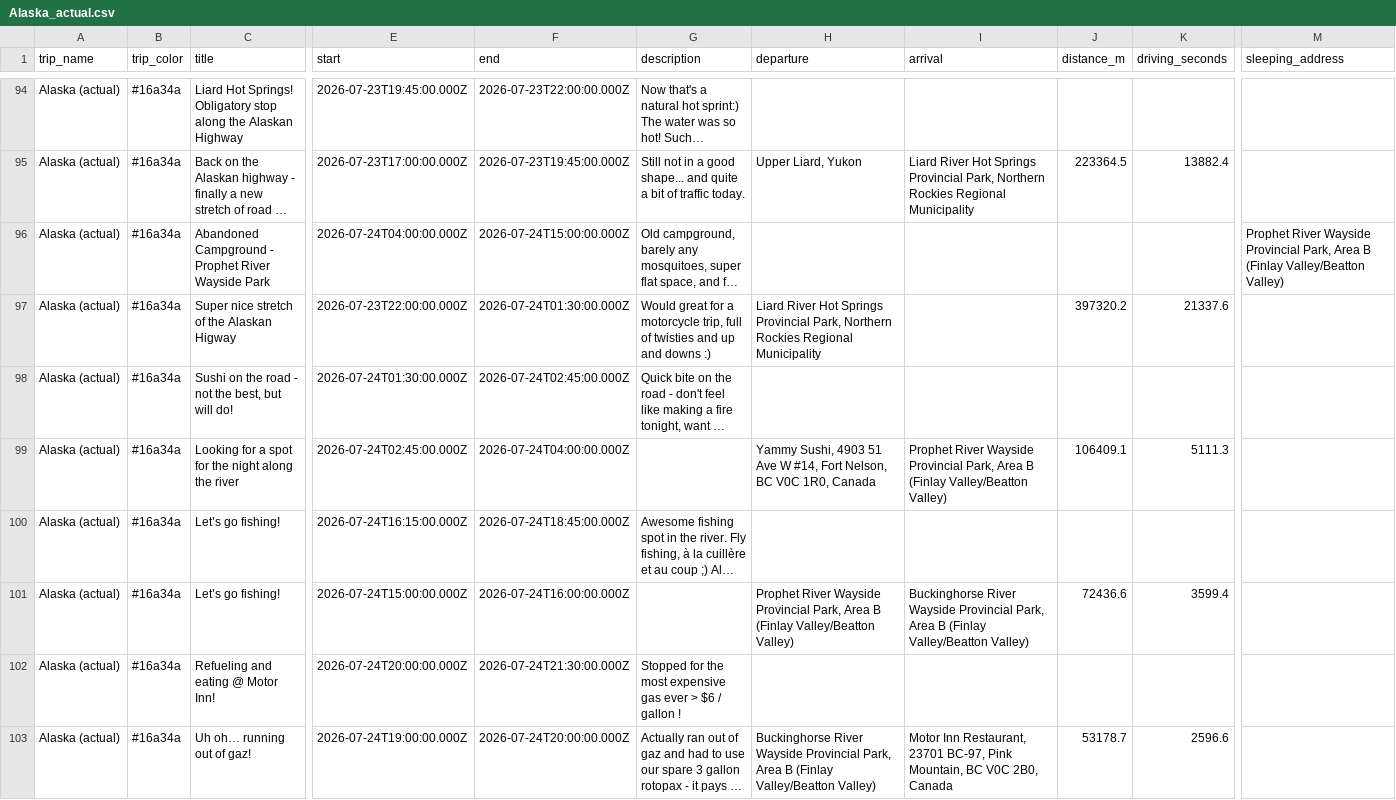
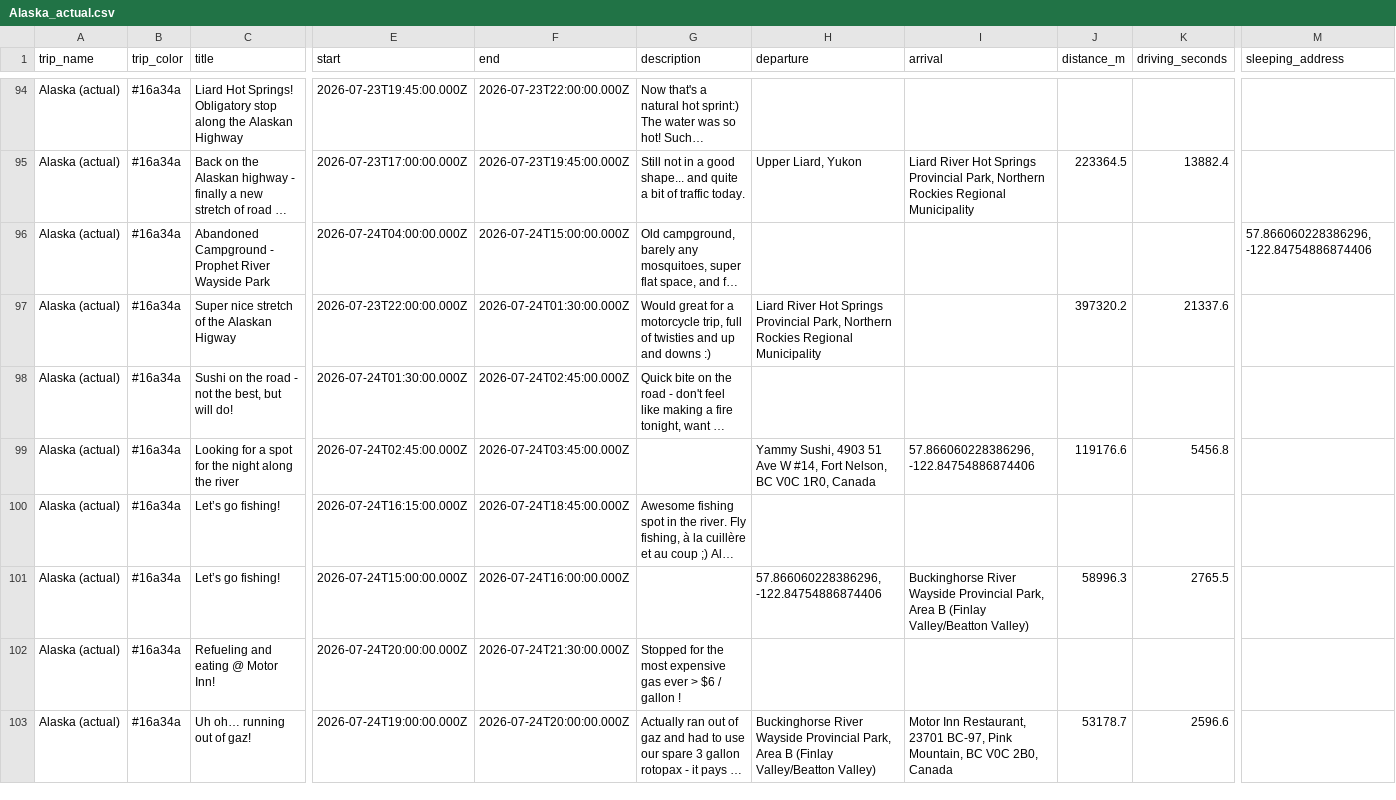
Before and after one commit to aponsin/roadtrip-planner, a CSV file: data/Alaska_actual.csv, drawn as a sheet; only a part is shown, gaps mark what is left out; long unchanged cells end in …; the diff names each change by its address in the sheet, - before the commit and + after, or states it on an @@ line.

Commit message:
Update trip: Alaska (actual) [bd132b14]

```diff
--- a/data/Alaska_actual.csv
+++ b/data/Alaska_actual.csv
-M96 (sleeping_address): Prophet River Wayside Provincial Park, Area B (Finlay Valley/Beatton Valley)
+M96 (sleeping_address): 57.866060228386296, -122.84754886874406
-F99 (end): 2026-07-24T04:00:00.000Z
+F99 (end): 2026-07-24T03:45:00.000Z
-I99 (arrival): Prophet River Wayside Provincial Park, Area B (Finlay Valley/Beatton Valley)
+I99 (arrival): 57.866060228386296, -122.84754886874406
-J99 (distance_m): 106409.1
+J99 (distance_m): 119176.6
-K99 (driving_seconds): 5111.3
+K99 (driving_seconds): 5456.8
-H101 (departure): Prophet River Wayside Provincial Park, Area B (Finlay Valley/Beatton Valley)
+H101 (departure): 57.866060228386296, -122.84754886874406
-J101 (distance_m): 72436.6
+J101 (distance_m): 58996.3
-K101 (driving_seconds): 3599.4
+K101 (driving_seconds): 2765.5
```
